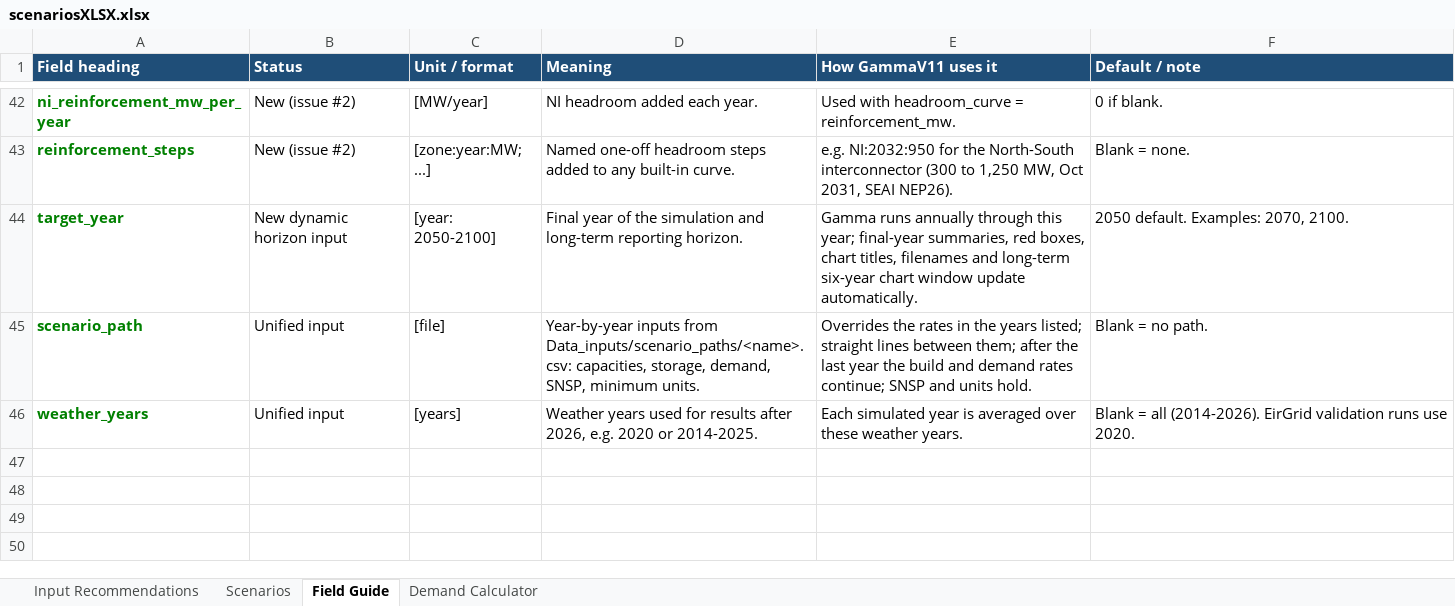
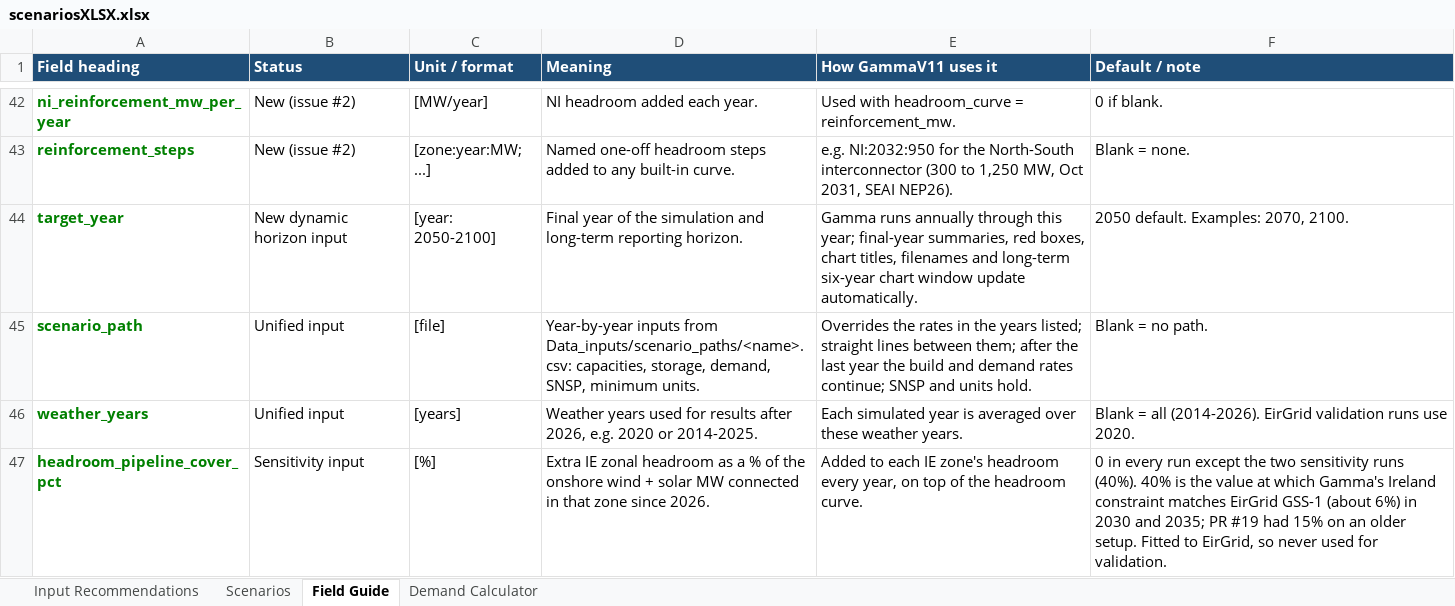
Before and after one commit to WESTEnergyIreland/WEST_GAMMA, an Excel workbook: Data_inputs/scenariosXLSX.xlsx, sheet Field Guide, drawn as a sheet; only a part is shown, gaps mark what is left out; values as stored, in another font and other column widths than the file's, no borders; the diff names each change by its address in the sheet, - before the commit and + after, or states it on an @@ line.

```diff
--- a/Data_inputs/scenariosXLSX.xlsx (sheet Field Guide)
+++ b/Data_inputs/scenariosXLSX.xlsx (sheet Field Guide)
+row 47: headroom_pipeline_cover_pct | Sensitivity input | [%] | Extra IE zonal headroom as a % of the onshore wind + solar MW connected in that zone since 2026. | Added to each IE zone's headroom every year, on top of the headroom curve. | 0 in every run except the two sensitivity runs (40%). 40% is the value at which Gamma's Ireland constraint matches EirGrid GSS-1 (about 6%) in 2030 and 2035; PR #19 had 15% on an older setup. Fitted to EirGrid, so never used for validation.
```
Also changed, not shown: sheet Scenarios, 1 other file.
